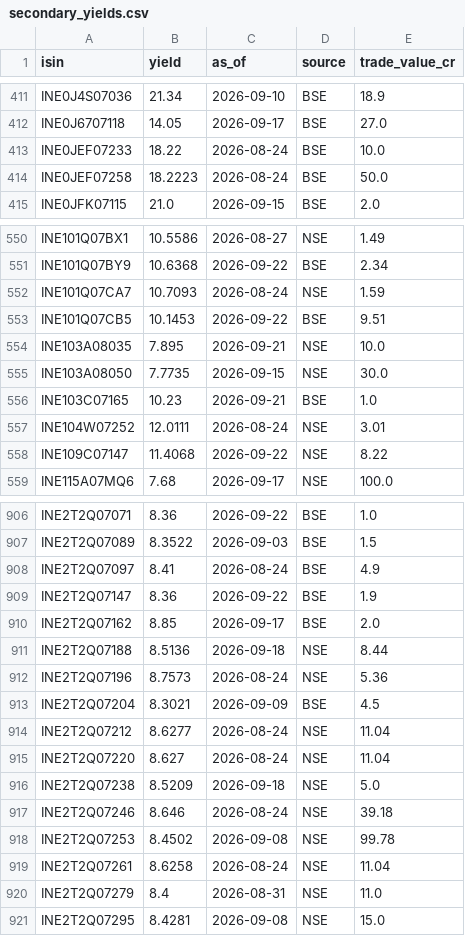
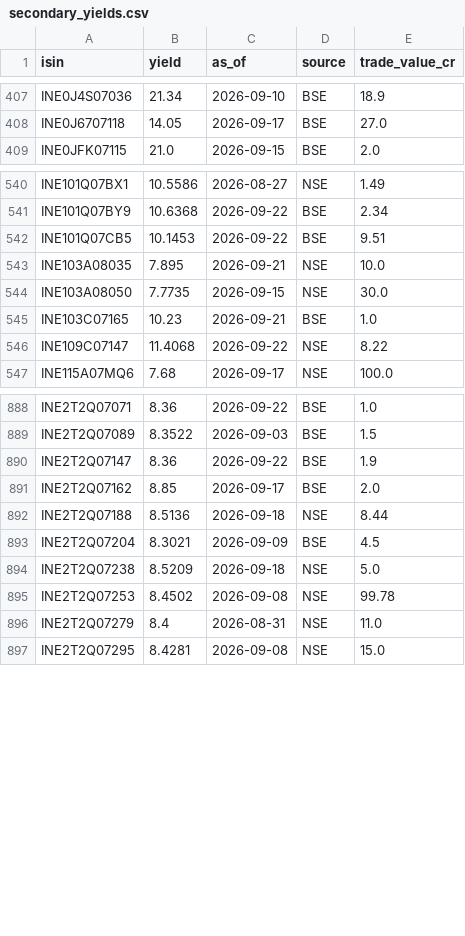
Before and after one commit to k13-spec/bond-tracker, a CSV file: data/secondary_yields.csv, drawn as a sheet; only a part is shown, gaps mark what is left out; the diff covers the shown part only.

```diff
--- a/data/secondary_yields.csv
+++ b/data/secondary_yields.csv
@@ -412,4 +408,2 @@ INE0J4S07036,21.34,2026-09-10,BSE,18.9
 INE0J6707118,14.05,2026-09-17,BSE,27.0
-INE0JEF07233,18.22,2026-08-24,BSE,10.0
-INE0JEF07258,18.2223,2026-08-24,BSE,50.0
 INE0JFK07115,21.0,2026-09-15,BSE,2.0
@@ -551,3 +541,2 @@ INE101Q07BX1,10.5586,2026-08-27,NSE,1.49
 INE101Q07BY9,10.6368,2026-09-22,BSE,2.34
-INE101Q07CA7,10.7093,2026-08-24,NSE,1.59
 INE101Q07CB5,10.1453,2026-09-22,BSE,9.51
@@ -556,3 +545,2 @@ INE103A08050,7.7735,2026-09-15,NSE,30.0
 INE103C07165,10.23,2026-09-21,BSE,1.0
-INE104W07252,12.0111,2026-08-24,NSE,3.01
 INE109C07147,11.4068,2026-09-22,NSE,8.22
@@ -907,3 +889,2 @@ INE2T2Q07071,8.36,2026-09-22,BSE,1.0
 INE2T2Q07089,8.3522,2026-09-03,BSE,1.5
-INE2T2Q07097,8.41,2026-08-24,BSE,4.9
 INE2T2Q07147,8.36,2026-09-22,BSE,1.9
@@ -911,10 +892,5 @@ INE2T2Q07162,8.85,2026-09-17,BSE,2.0
 INE2T2Q07188,8.5136,2026-09-18,NSE,8.44
-INE2T2Q07196,8.7573,2026-08-24,NSE,5.36
 INE2T2Q07204,8.3021,2026-09-09,BSE,4.5
-INE2T2Q07212,8.6277,2026-08-24,NSE,11.04
-INE2T2Q07220,8.627,2026-08-24,NSE,11.04
 INE2T2Q07238,8.5209,2026-09-18,NSE,5.0
-INE2T2Q07246,8.646,2026-08-24,NSE,39.18
 INE2T2Q07253,8.4502,2026-09-08,NSE,99.78
-INE2T2Q07261,8.6258,2026-08-24,NSE,11.04
 INE2T2Q07279,8.4,2026-08-31,NSE,11.0
```
Also changed, not shown: 26 removed rows elsewhere in this file, 1 other file.
